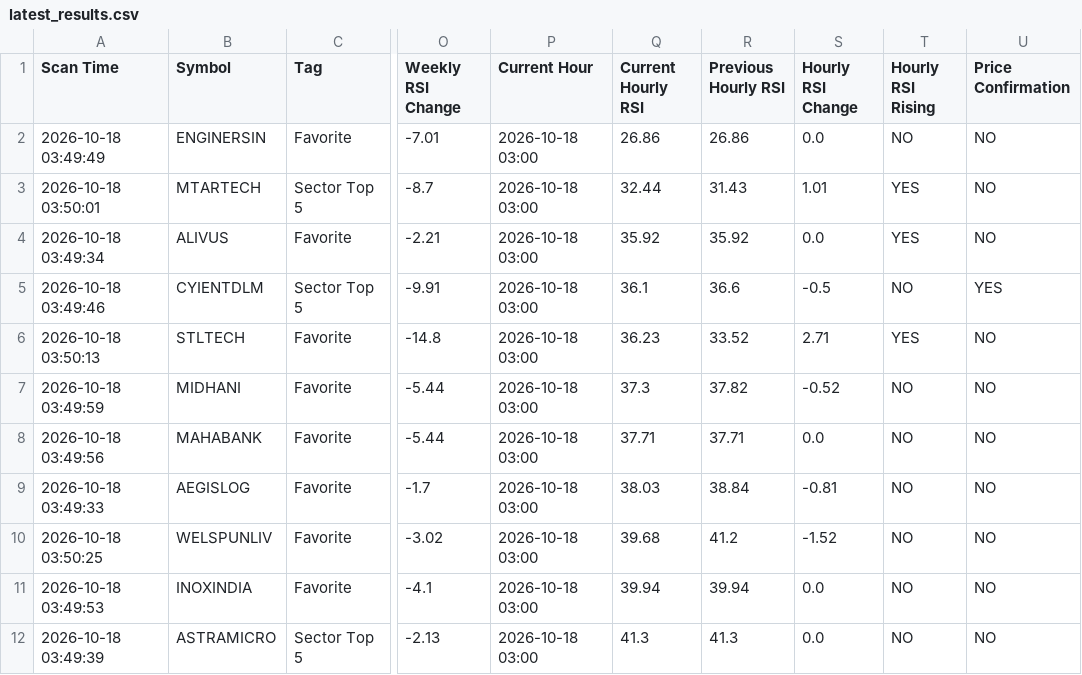
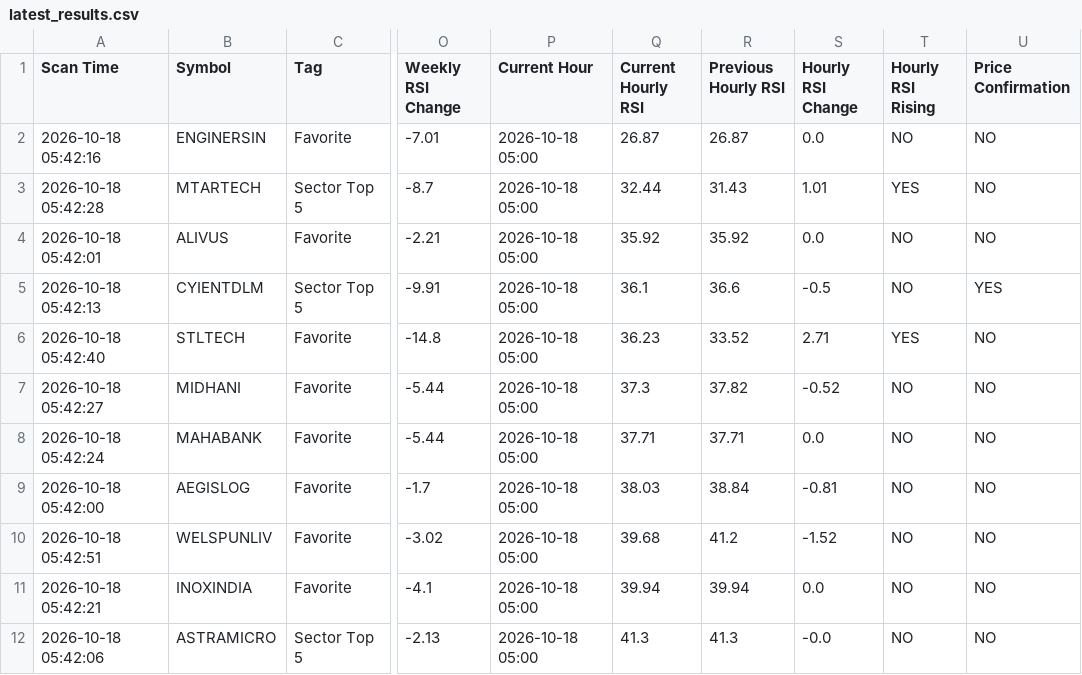
Before and after one commit to surajpjoshi/combined-stockstory, a CSV file: rsi/latest_results.csv, drawn as a sheet; only a part is shown, gaps mark what is left out; the diff covers the shown part only; the diff names each change by its address in the sheet, - before the commit and + after, or states it on an @@ line.

```diff
--- a/rsi/latest_results.csv
+++ b/rsi/latest_results.csv
-A2 (Scan Time): 2026-10-18 03:49:49
+A2 (Scan Time): 2026-10-18 05:42:16
-P2:P12 (Current Hour): 2026-10-18 03:00
+P2:P12 (Current Hour): 2026-10-18 05:00
-Q2 (Current Hourly RSI): 26.86
+Q2 (Current Hourly RSI): 26.87
-R2 (Previous Hourly RSI): 26.86
+R2 (Previous Hourly RSI): 26.87
-A3 (Scan Time): 2026-10-18 03:50:01
+A3 (Scan Time): 2026-10-18 05:42:28
-A4 (Scan Time): 2026-10-18 03:49:34
+A4 (Scan Time): 2026-10-18 05:42:01
-T4 (Hourly RSI Rising): YES
+T4 (Hourly RSI Rising): NO
-A5 (Scan Time): 2026-10-18 03:49:46
+A5 (Scan Time): 2026-10-18 05:42:13
-A6 (Scan Time): 2026-10-18 03:50:13
+A6 (Scan Time): 2026-10-18 05:42:40
-A7 (Scan Time): 2026-10-18 03:49:59
+A7 (Scan Time): 2026-10-18 05:42:27
-A8 (Scan Time): 2026-10-18 03:49:56
+A8 (Scan Time): 2026-10-18 05:42:24
-A9 (Scan Time): 2026-10-18 03:49:33
+A9 (Scan Time): 2026-10-18 05:42:00
-A10 (Scan Time): 2026-10-18 03:50:25
+A10 (Scan Time): 2026-10-18 05:42:51
-A11 (Scan Time): 2026-10-18 03:49:53
+A11 (Scan Time): 2026-10-18 05:42:21
-A12 (Scan Time): 2026-10-18 03:49:39
+A12 (Scan Time): 2026-10-18 05:42:06
-S12 (Hourly RSI Change): 0.0
+S12 (Hourly RSI Change): -0.0
```
Also changed, not shown: 165 edited cells elsewhere in this file, rsi/RSI_Monitoring_State.csv, 3 other files.
